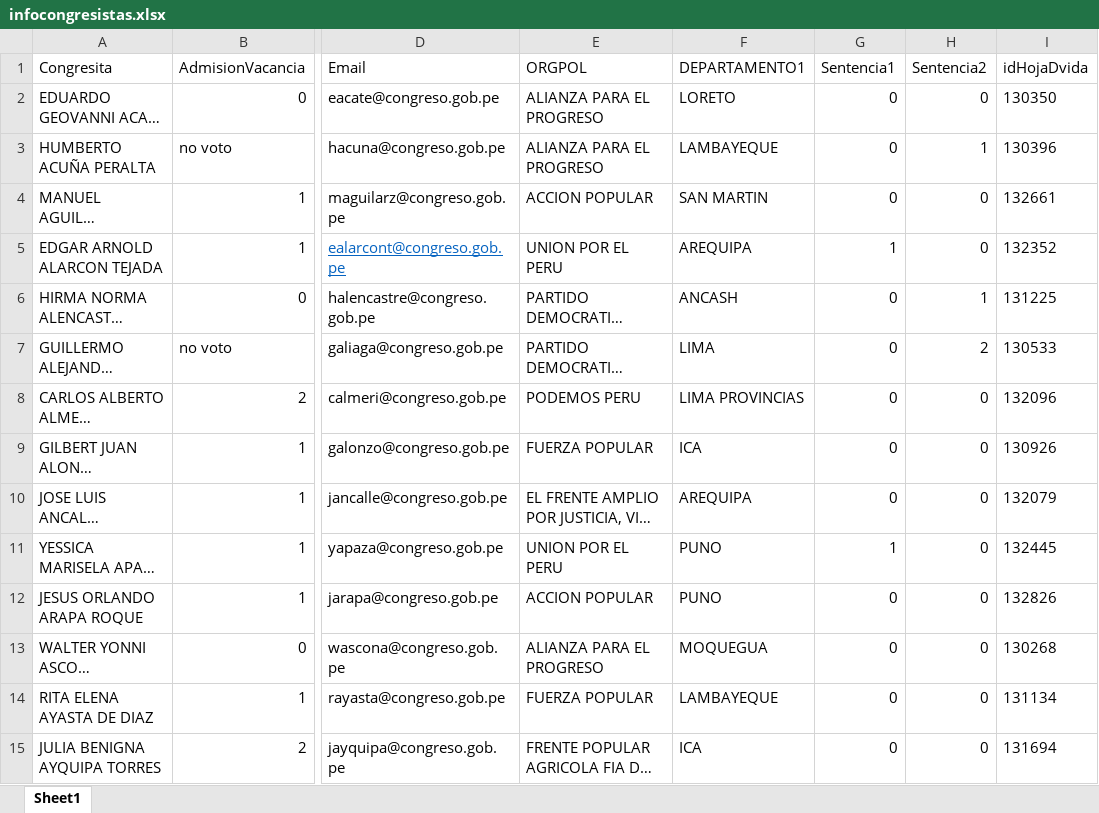
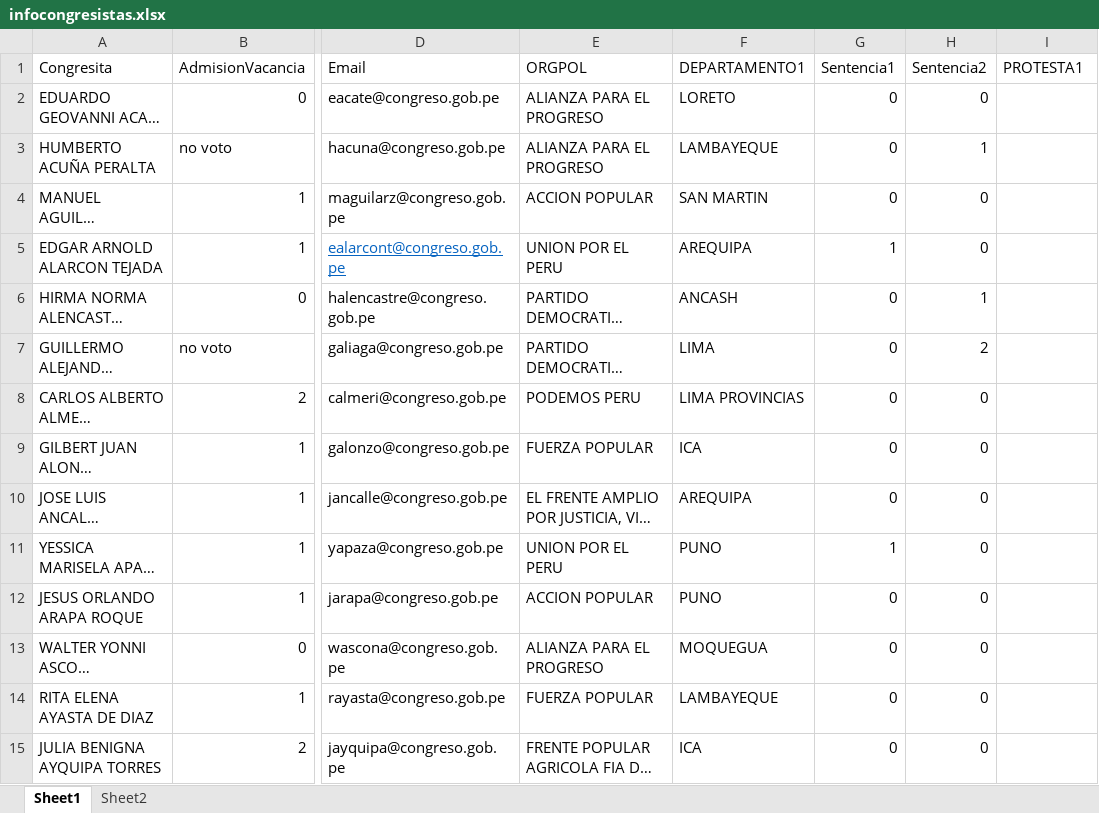
Before and after one commit to DecideBienpe/muro-verguenza-peru, an Excel workbook: infocongresistas.xlsx, sheet Sheet1, drawn as a sheet; only a part is shown, gaps mark what is left out; long unchanged cells end in …; values as stored, in another font and other column widths than the file's, no borders; the diff covers the shown part only; the diff names each change by its address in the sheet, - before the commit and + after, or states it on an @@ line.

```diff
--- a/infocongresistas.xlsx (sheet Sheet1)
+++ b/infocongresistas.xlsx (sheet Sheet1)
+sheet tab: Sheet2
-I1: idHojaDvida
+I1: PROTESTA1
-I2 (PROTESTA1): 130350
+I2 (PROTESTA1): (empty)
-I3 (PROTESTA1): 130396
+I3 (PROTESTA1): (empty)
-I4 (PROTESTA1): 132661
+I4 (PROTESTA1): (empty)
-I5 (PROTESTA1): 132352
+I5 (PROTESTA1): (empty)
-I6 (PROTESTA1): 131225
+I6 (PROTESTA1): (empty)
-I7 (PROTESTA1): 130533
+I7 (PROTESTA1): (empty)
-I8 (PROTESTA1): 132096
+I8 (PROTESTA1): (empty)
-I9 (PROTESTA1): 130926
+I9 (PROTESTA1): (empty)
-I10 (PROTESTA1): 132079
+I10 (PROTESTA1): (empty)
-I11 (PROTESTA1): 132445
+I11 (PROTESTA1): (empty)
-I12 (PROTESTA1): 132826
+I12 (PROTESTA1): (empty)
-I13 (PROTESTA1): 130268
+I13 (PROTESTA1): (empty)
-I14 (PROTESTA1): 131134
+I14 (PROTESTA1): (empty)
-I15 (PROTESTA1): 131694
+I15 (PROTESTA1): (empty)
```
Also changed, not shown: 116 edited cells elsewhere in this sheet, 1 other file.
